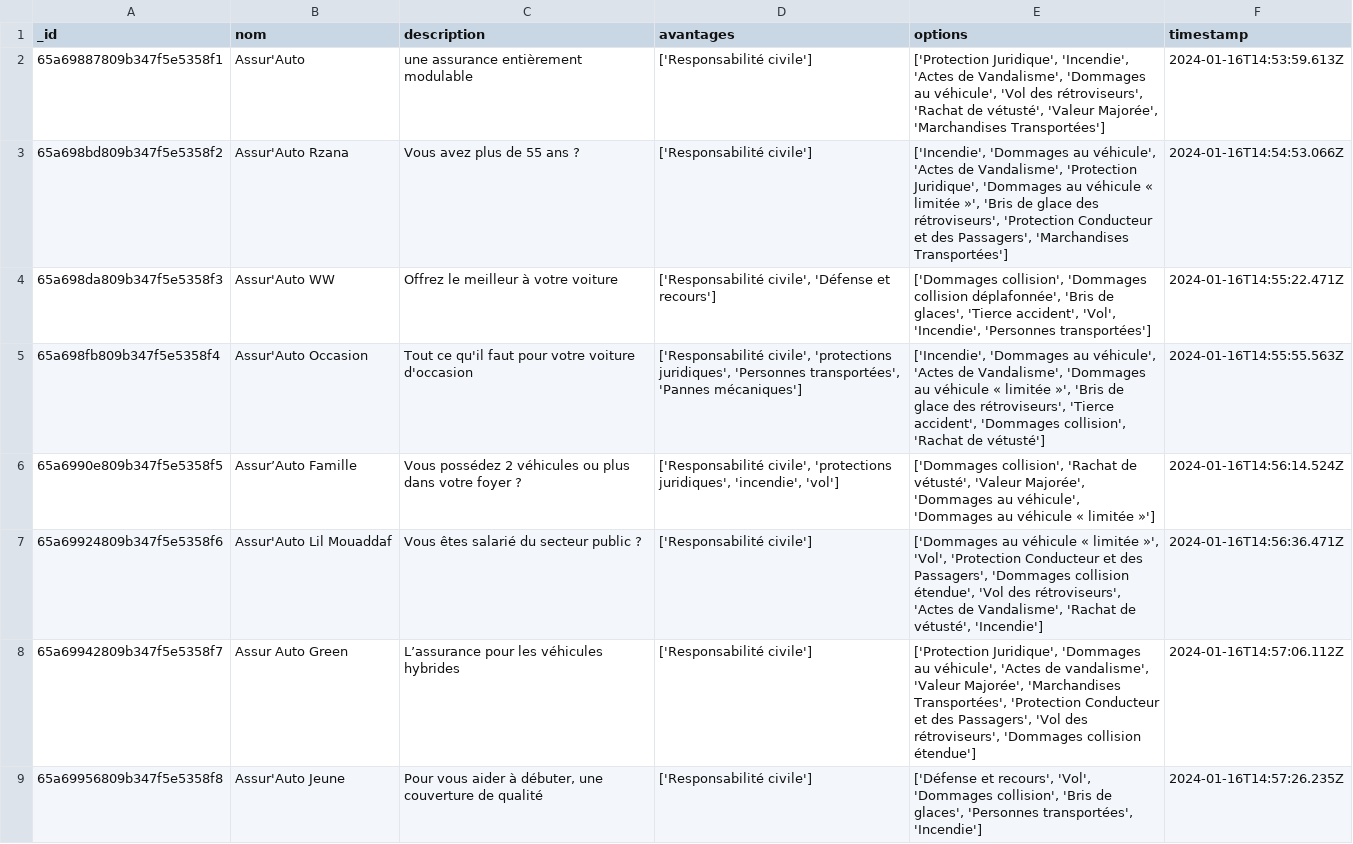
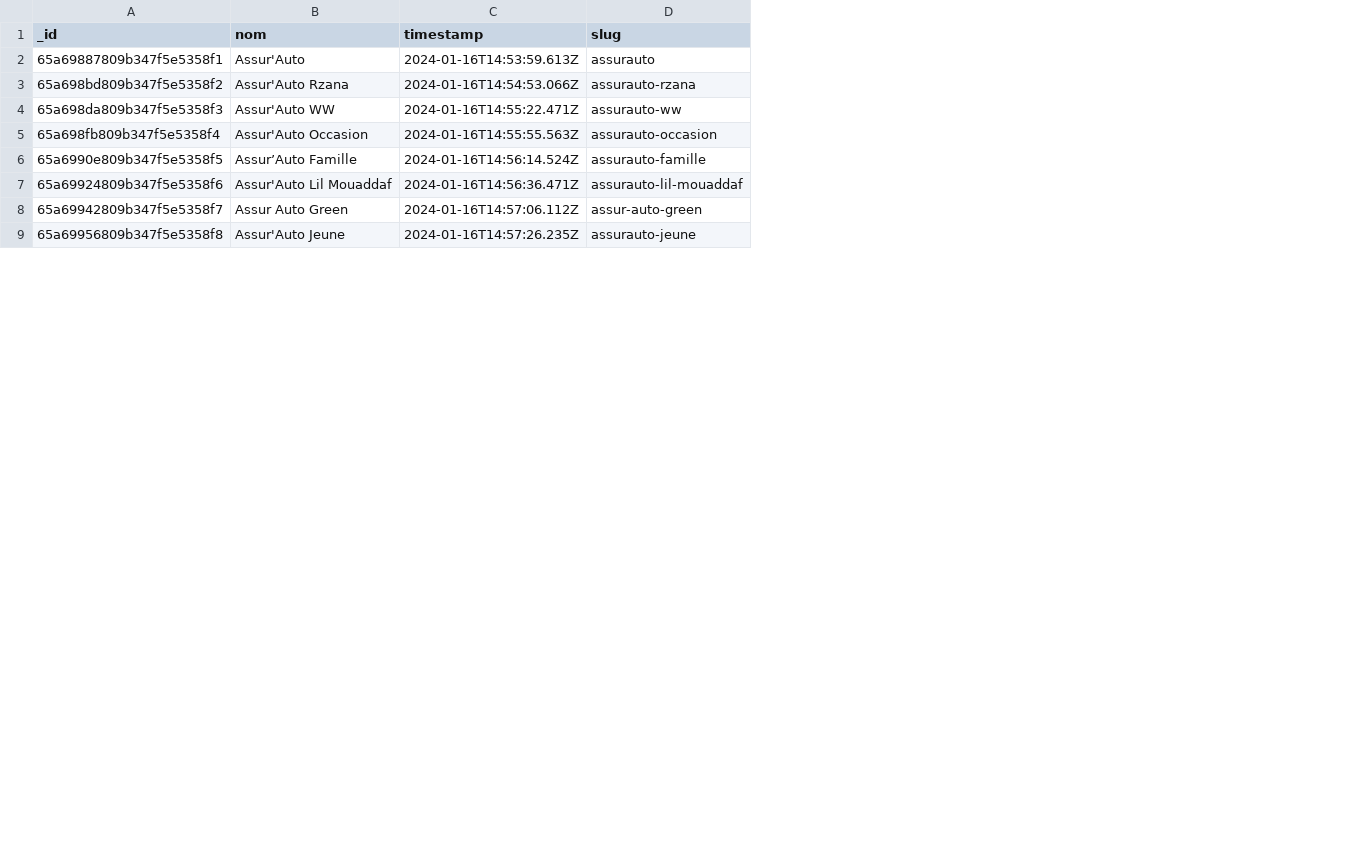
Before and after one commit to project-smart-contract/recommender-microservice, a CSV file: data/raw/insurance_policies.csv, drawn as a sheet; only a part is shown; removed rows and columns are numbered as before the commit, all else as after; the diff names each change by its address in the sheet, - before the commit and + after, or states it on an @@ line.

Commit message:
returning slugs instead of ids'

```diff
--- a/data/raw/insurance_policies.csv
+++ b/data/raw/insurance_policies.csv
-column C (description), rows 2-9: une assurance entièrement modulable | Vous avez plus de 55 ans ? | Offrez le meilleur à votre voiture | Tout ce qu'il faut pour votre voiture d'occasion | Vous possédez 2 véhicules ou plus dans votre foyer ? | Vous êtes salarié du secteur public ? | L’assurance pour les véhicules hybrides | Pour vous aider à débuter, une couverture de qualité
-column D (avantages), rows 2-9: ['Responsabilité civile'] | ['Responsabilité civile'] | ['Responsabilité civile', 'Défense et recours'] | ['Responsabilité civile', 'protections juridiques', 'Personnes transportées', 'Pannes mécaniques'] | ['Responsabilité civile', 'protections juridiques', 'incendie', 'vol'] | ['Responsabilité civile'] | ['Responsabilité civile'] | ['Responsabilité civile']
-column E (options), rows 2-9: ['Protection Juridique', 'Incendie', 'Actes de Vandalisme', 'Dommages au véhicule', 'Vol des rétroviseurs', 'Rachat de vétusté', 'Valeur Majorée', 'Marchandises Transportées'] | ['Incendie', 'Dommages au véhicule', 'Actes de Vandalisme', 'Protection Juridique', 'Dommages au véhicule « limitée »', 'Bris de glace des rétroviseurs', 'Protection Conducteur et des Passagers', 'Marchandises Transportées'] | ['Dommages collision', 'Dommages collision déplafonnée', 'Bris de glaces', 'Tierce accident', 'Vol', 'Incendie', 'Personnes transportées'] | ['Incendie', 'Dommages au véhicule', 'Actes de Vandalisme', 'Dommages au véhicule « limitée »', 'Bris de glace des rétroviseurs', 'Tierce accident', 'Dommages collision', 'Rachat de vétusté'] | ['Dommages collision', 'Rachat de vétusté', 'Valeur Majorée', 'Dommages au véhicule', 'Dommages au véhicule « limitée »'] | ['Dommages au véhicule « limitée »', 'Vol', 'Protection Conducteur et des Passagers', 'Dommages collision étendue', 'Vol des rétroviseurs', 'Actes de Vandalisme', 'Rachat de vétusté', 'Incendie'] | ['Protection Juridique', 'Dommages au véhicule', 'Actes de vandalisme', 'Valeur Majorée', 'Marchandises Transportées', 'Protection Conducteur et des Passagers', 'Vol des rétroviseurs', 'Dommages collision étendue'] | ['Défense et recours', 'Vol', 'Dommages collision', 'Bris de glaces', 'Personnes transportées', 'Incendie']
+column D (slug), rows 2-9: assurauto | assurauto-rzana | assurauto-ww | assurauto-occasion | assurauto-famille | assurauto-lil-mouaddaf | assur-auto-green | assurauto-jeune
```
Also changed, not shown: 6 other files.
